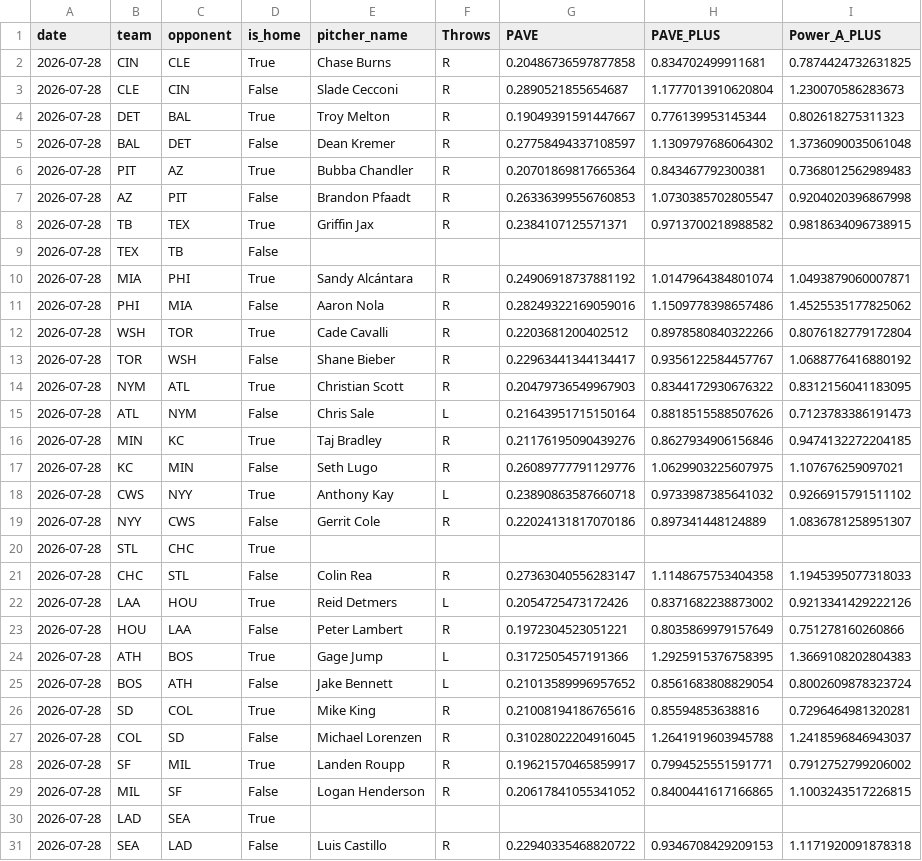
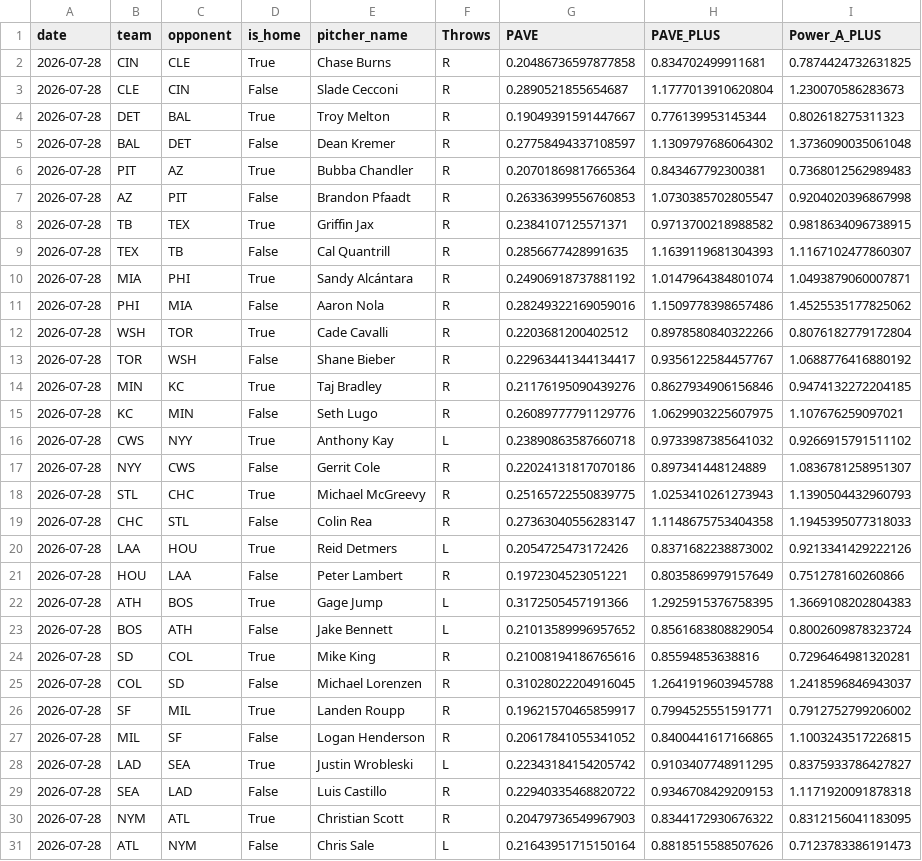
Before and after one commit to JMerchen/mlb_metrics, a CSV file: docs/data/probable_pitchers.csv, drawn as a sheet.

```diff
--- a/docs/data/probable_pitchers.csv
+++ b/docs/data/probable_pitchers.csv
@@ -8,3 +8,3 @@ date,team,opponent,is_home,pitcher_name,Throws,PAVE,PAVE_PLUS,Power_A_PLUS
 2026-07-28,TB,TEX,True,Griffin Jax,R,0.2384107125571371,0.9713700218988582,0.9818634096738915
-2026-07-28,TEX,TB,False,,,,,
+2026-07-28,TEX,TB,False,Cal Quantrill,R,0.2856677428991635,1.1639119681304393,1.1167102477860307
 2026-07-28,MIA,PHI,True,Sandy Alcántara,R,0.24906918737881192,1.0147964384801074,1.0493879060007871
@@ -13,4 +13,2 @@ date,team,opponent,is_home,pitcher_name,Throws,PAVE,PAVE_PLUS,Power_A_PLUS
 2026-07-28,TOR,WSH,False,Shane Bieber,R,0.22963441344134417,0.9356122584457767,1.0688776416880192
-2026-07-28,NYM,ATL,True,Christian Scott,R,0.20479736549967903,0.8344172930676322,0.8312156041183095
-2026-07-28,ATL,NYM,False,Chris Sale,L,0.21643951715150164,0.8818515588507626,0.7123783386191473
 2026-07-28,MIN,KC,True,Taj Bradley,R,0.21176195090439276,0.8627934906156846,0.9474132272204185
@@ -19,3 +17,3 @@ date,team,opponent,is_home,pitcher_name,Throws,PAVE,PAVE_PLUS,Power_A_PLUS
 2026-07-28,NYY,CWS,False,Gerrit Cole,R,0.22024131817070186,0.897341448124889,1.0836781258951307
-2026-07-28,STL,CHC,True,,,,,
+2026-07-28,STL,CHC,True,Michael McGreevy,R,0.25165722550839775,1.0253410261273943,1.1390504432960793
 2026-07-28,CHC,STL,False,Colin Rea,R,0.27363040556283147,1.1148675753404358,1.1945395077318033
@@ -29,3 +27,5 @@ date,team,opponent,is_home,pitcher_name,Throws,PAVE,PAVE_PLUS,Power_A_PLUS
 2026-07-28,MIL,SF,False,Logan Henderson,R,0.20617841055341052,0.8400441617166865,1.1003243517226815
-2026-07-28,LAD,SEA,True,,,,,
+2026-07-28,LAD,SEA,True,Justin Wrobleski,L,0.22343184154205742,0.9103407748911295,0.8375933786427827
 2026-07-28,SEA,LAD,False,Luis Castillo,R,0.22940335468820722,0.9346708429209153,1.1171920091878318
+2026-07-28,NYM,ATL,True,Christian Scott,R,0.20479736549967903,0.8344172930676322,0.8312156041183095
+2026-07-28,ATL,NYM,False,Chris Sale,L,0.21643951715150164,0.8818515588507626,0.7123783386191473
```
Also changed, not shown: data/predictions/predictions.csv, docs/data/dfs_hitters.csv, 3 other files.
